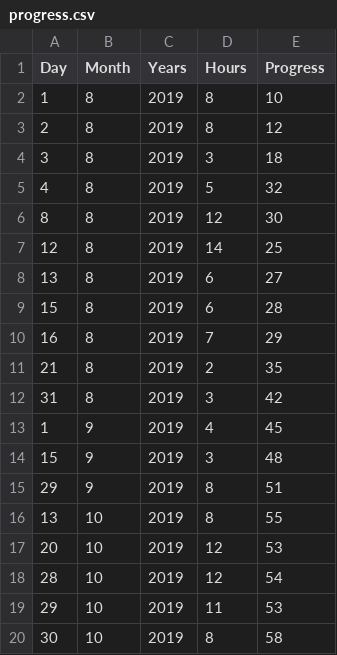
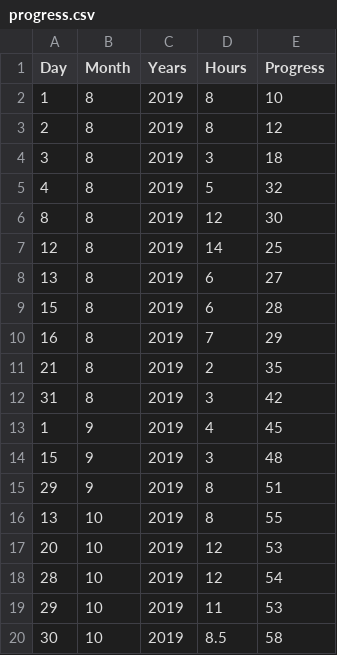
Before and after one commit to pettod/work-hours-timeline, a CSV file: progress.csv, drawn as a sheet.

Commit message:
Change 'int' -> 'float' in 'hours' and 'progresses'

```diff
--- a/progress.csv
+++ b/progress.csv
@@ -19,2 +19,2 @@ Day,Month,Years,Hours,Progress
 29,10,2019,11,53
-30,10,2019,8,58
+30,10,2019,8.5,58
```
Also changed, not shown: 1 other file.
